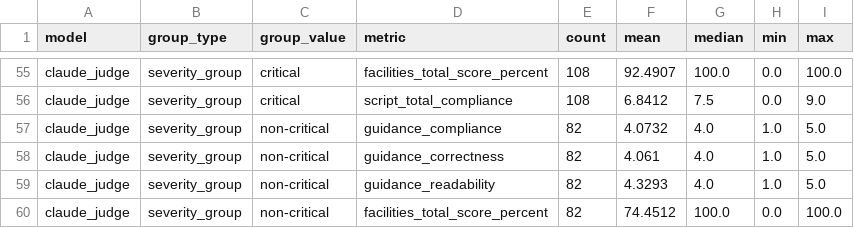
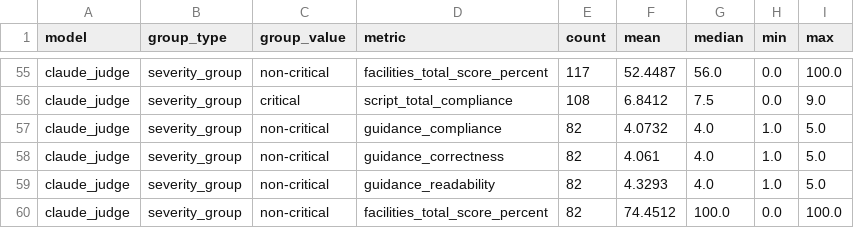
Before and after one commit to ByStanderApp/ByStander, a CSV file: ml/llm_evaluation/results/score_analysis.csv, drawn as a sheet; only a part is shown, gaps mark what is left out; the diff covers the shown part only; the diff names each change by its address in the sheet, - before the commit and + after, or states it on an @@ line.

```diff
--- a/ml/llm_evaluation/results/score_analysis.csv
+++ b/ml/llm_evaluation/results/score_analysis.csv
-C55 (group_value): critical
+C55 (group_value): non-critical
-E55 (count): 108
+E55 (count): 117
-F55 (mean): 92.4907
+F55 (mean): 52.4487
-G55 (median): 100.0
+G55 (median): 56.0
```
Also changed, not shown: 67 edited cells elsewhere in this file, 6 other files.
